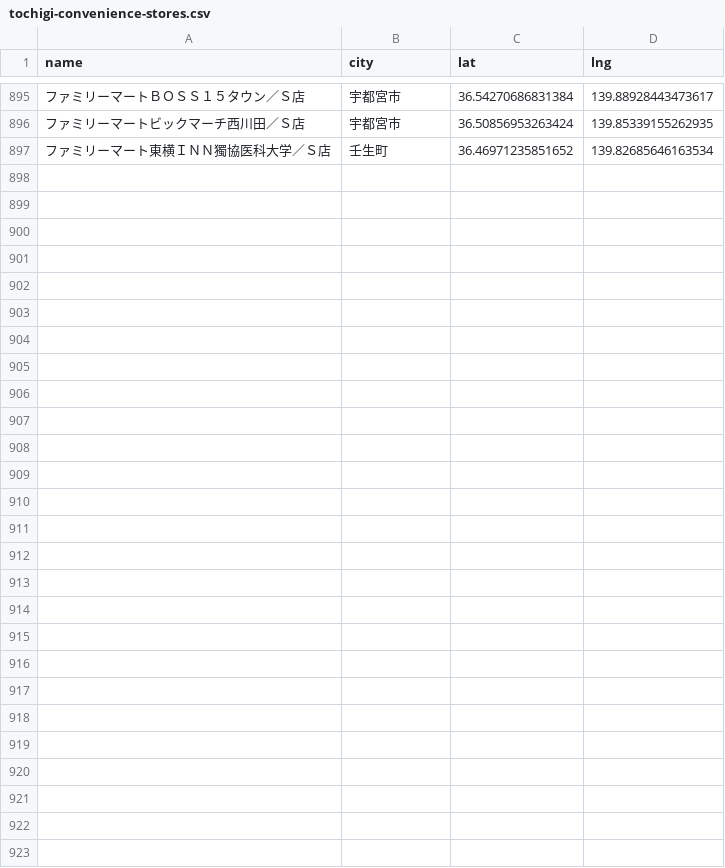
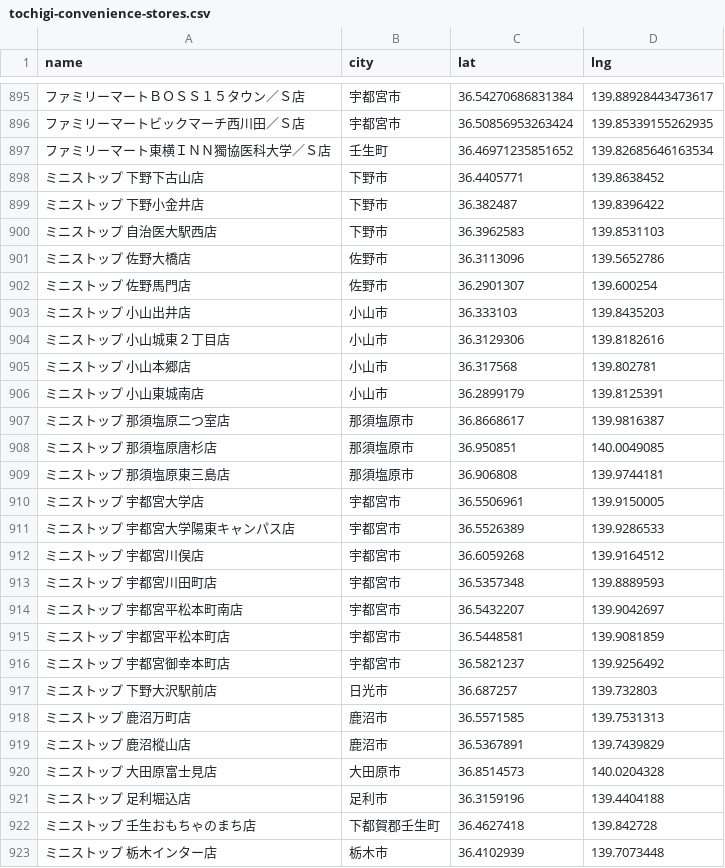
Before and after one commit to ttttt-9554/pokeca-map, a CSV file: tochigi-convenience-stores.csv, drawn as a sheet; only a part is shown, gaps mark what is left out; the diff names each change by its address in the sheet, - before the commit and + after, or states it on an @@ line.

Commit message:
コンビニ更新

```diff
--- a/tochigi-convenience-stores.csv
+++ b/tochigi-convenience-stores.csv
+row 898: ミニストップ 下野下古山店 | 下野市 | 36.4405771 | 139.8638452
+row 899: ミニストップ 下野小金井店 | 下野市 | 36.382487 | 139.8396422
+row 900: ミニストップ 自治医大駅西店 | 下野市 | 36.3962583 | 139.8531103
+row 901: ミニストップ 佐野大橋店 | 佐野市 | 36.3113096 | 139.5652786
+row 902: ミニストップ 佐野馬門店 | 佐野市 | 36.2901307 | 139.600254
+row 903: ミニストップ 小山出井店 | 小山市 | 36.333103 | 139.8435203
+row 904: ミニストップ 小山城東２丁目店 | 小山市 | 36.3129306 | 139.8182616
+row 905: ミニストップ 小山本郷店 | 小山市 | 36.317568 | 139.802781
+row 906: ミニストップ 小山東城南店 | 小山市 | 36.2899179 | 139.8125391
+row 907: ミニストップ 那須塩原二つ室店 | 那須塩原市 | 36.8668617 | 139.9816387
+row 908: ミニストップ 那須塩原唐杉店 | 那須塩原市 | 36.950851 | 140.0049085
+row 909: ミニストップ 那須塩原東三島店 | 那須塩原市 | 36.906808 | 139.9744181
+row 910: ミニストップ 宇都宮大学店 | 宇都宮市 | 36.5506961 | 139.9150005
+row 911: ミニストップ 宇都宮大学陽東キャンパス店 | 宇都宮市 | 36.5526389 | 139.9286533
+row 912: ミニストップ 宇都宮川俣店 | 宇都宮市 | 36.6059268 | 139.9164512
+row 913: ミニストップ 宇都宮川田町店 | 宇都宮市 | 36.5357348 | 139.8889593
+row 914: ミニストップ 宇都宮平松本町南店 | 宇都宮市 | 36.5432207 | 139.9042697
+row 915: ミニストップ 宇都宮平松本町店 | 宇都宮市 | 36.5448581 | 139.9081859
+row 916: ミニストップ 宇都宮御幸本町店 | 宇都宮市 | 36.5821237 | 139.9256492
+row 917: ミニストップ 下野大沢駅前店 | 日光市 | 36.687257 | 139.732803
+row 918: ミニストップ 鹿沼万町店 | 鹿沼市 | 36.5571585 | 139.7531313
+row 919: ミニストップ 鹿沼樅山店 | 鹿沼市 | 36.5367891 | 139.7439829
+row 920: ミニストップ 大田原富士見店 | 大田原市 | 36.8514573 | 140.0204328
+row 921: ミニストップ 足利堀込店 | 足利市 | 36.3159196 | 139.4404188
+row 922: ミニストップ 壬生おもちゃのまち店 | 下都賀郡壬生町 | 36.4627418 | 139.842728
+row 923: ミニストップ 栃木インター店 | 栃木市 | 36.4102939 | 139.7073448
```
